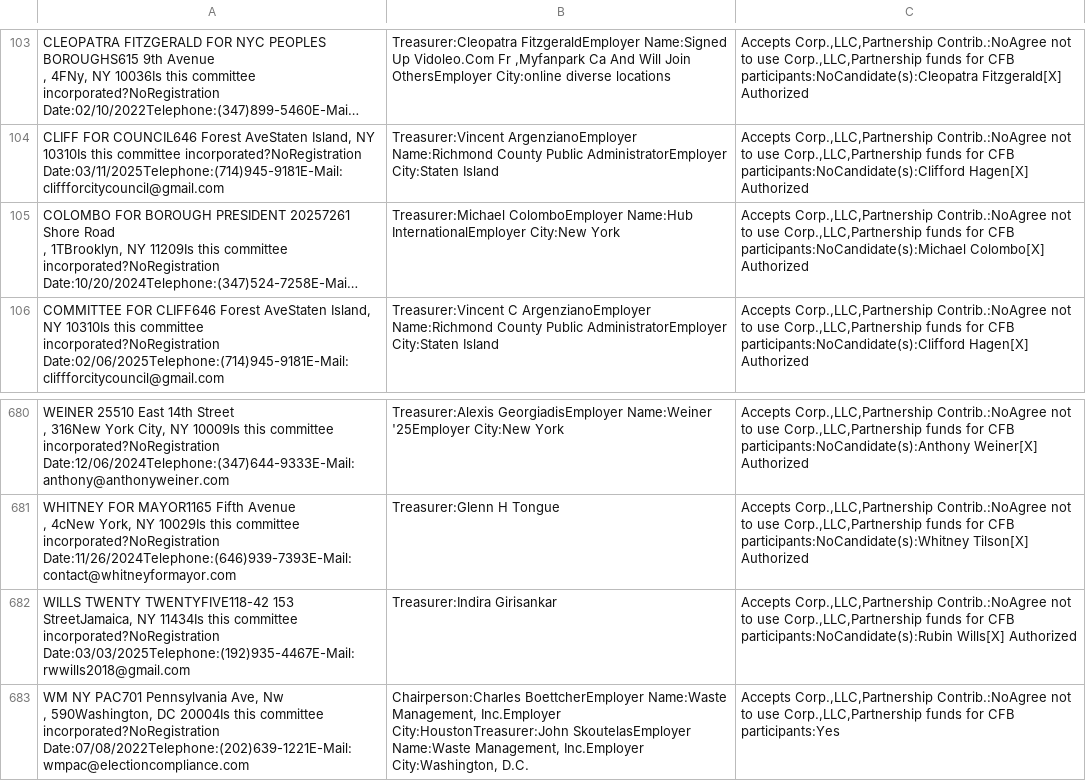
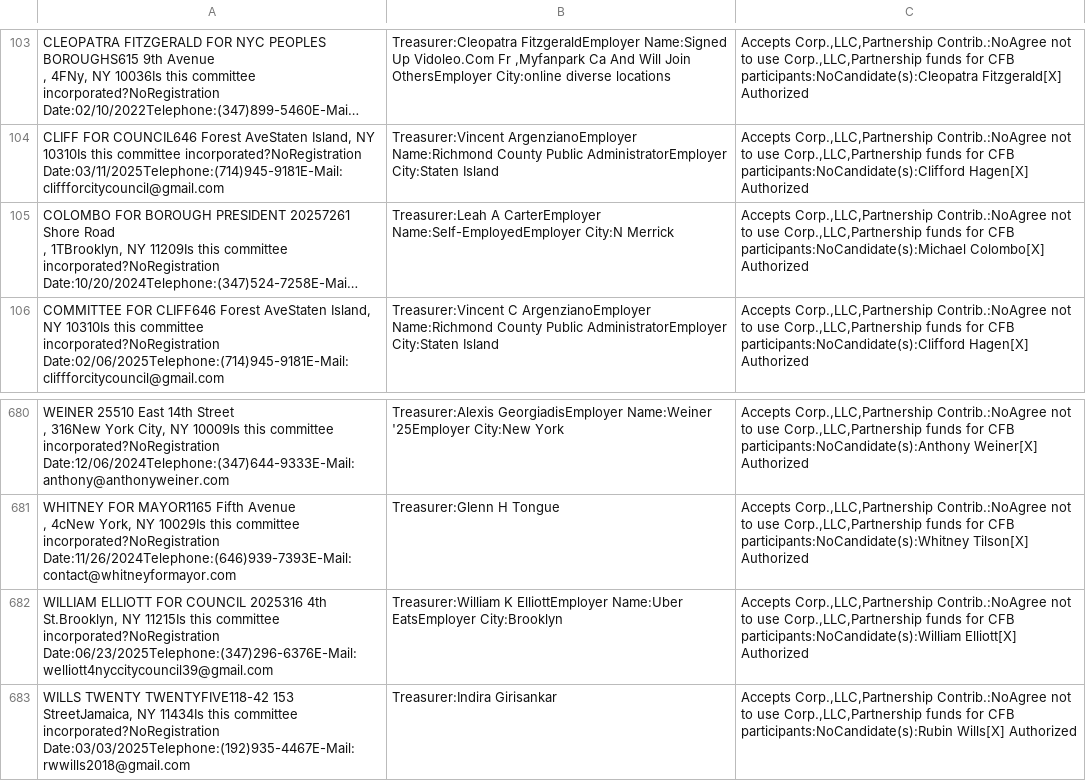
Before and after one commit to fedex1/campaign-tracker, a CSV file: nyccfb_info_public_reports_pclt_25.htm.csv, drawn as a sheet; only a part is shown, gaps mark what is left out; the shorter side is filled out with more unchanged rows; long unchanged cells end in …; the diff names each change by its address in the sheet, - before the commit and + after, or states it on an @@ line.

```diff
--- a/nyccfb_info_public_reports_pclt_25.htm.csv
+++ b/nyccfb_info_public_reports_pclt_25.htm.csv
-B105: Treasurer:Michael ColomboEmployer Name:Hub InternationalEmployer City:New York
+B105: Treasurer:Leah A CarterEmployer Name:Self-EmployedEmployer City:N Merrick
+row 682: WILLIAM ELLIOTT FOR COUNCIL 2025316 4th St.Brooklyn, NY 11215Is this committee incorporated?NoRegistration Date:06/23/2025Telephone:(347)296-6376E-Mail:welliott4nyccitycouncil39@gmail.com | Treasurer:William K ElliottEmployer Name:Uber EatsEmployer City:Brooklyn | Accepts Corp.,LLC,Partnership Contrib.:NoAgree not to use Corp.,LLC,Partnership funds for CFB participants:NoCandidate(s):William Elliott[X] Authorized
```
Also changed, not shown: committees.csv, nyccfb_info_public_reports_candidate_25.htm.csv, 1 other file.
